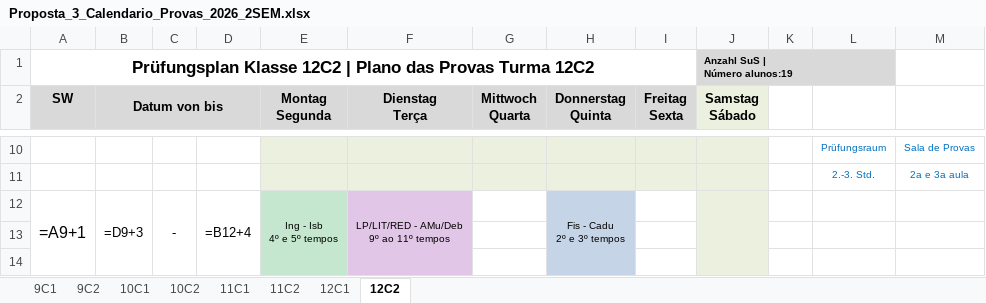
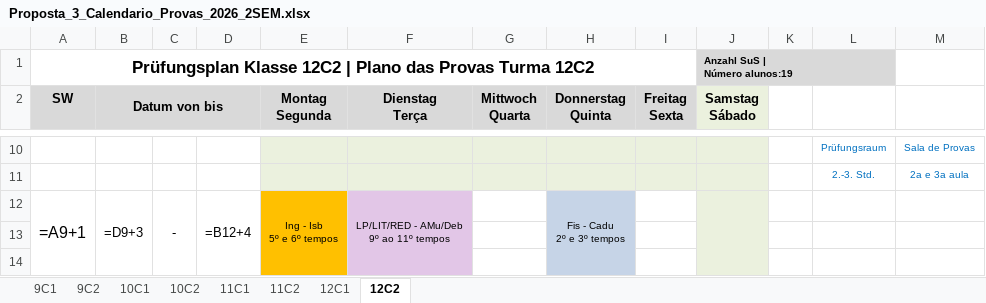
Before and after one commit to cbrener89052/calendarioprovas, an Excel workbook: Horario desenvolvido/Proposta_3_Calendario_Provas_2026_2SEM.xlsx, sheet 12C2, drawn as a sheet; only a part is shown, gaps mark what is left out; values as stored, in another font and other column widths than the file's, no borders; formulas without a stored value are shown as written; ↵ is a line break in a cell; the diff names each change by its address in the sheet, - before the commit and + after, or states it on an @@ line.

```diff
--- a/Horario desenvolvido/Proposta_3_Calendario_Provas_2026_2SEM.xlsx (sheet 12C2)
+++ b/Horario desenvolvido/Proposta_3_Calendario_Provas_2026_2SEM.xlsx (sheet 12C2)
-E12 (Montag Segunda): Ing - Isb ↵ 4º e 5º tempos
+E12 (Montag Segunda): Ing - Isb ↵ 5º e 6º tempos
-E12 fill: #C6E7CF
+E12 fill: #FFC000
```
Also changed, not shown: Horario desenvolvido/Provas_por_Professor_Proposta_3.xlsx, Horario desenvolvido/Relatorio_Tempos_Cedidos_Proposta_3.xlsx, 4 other files.
